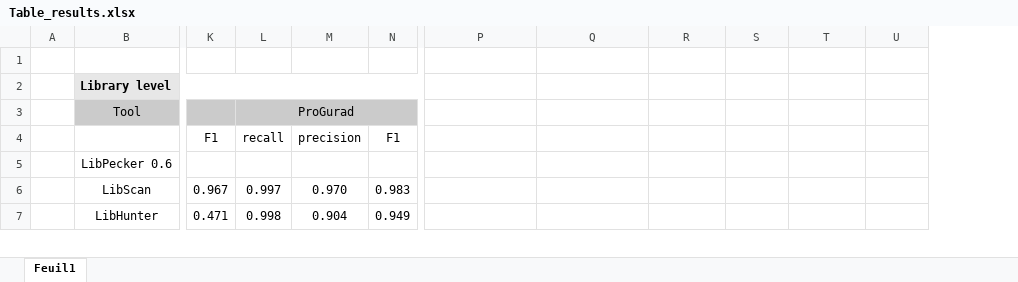
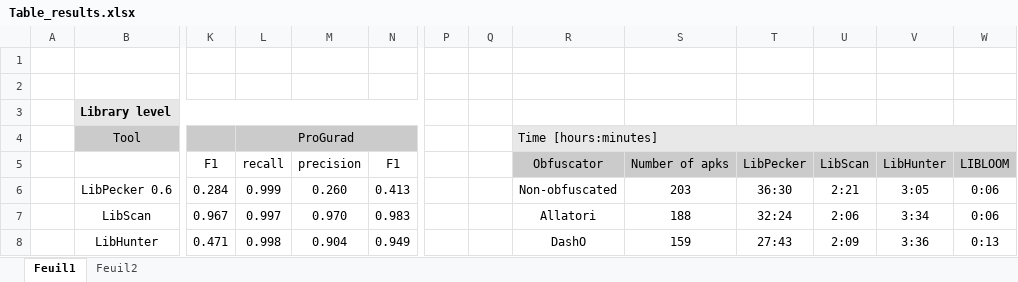
Before and after one commit to SophieMaudonnet/TPL_pipeline, an Excel workbook: Table_results.xlsx, sheet Feuil1, drawn as a sheet; only a part is shown, gaps mark what is left out; values as stored, in another font and other column widths than the file's, no borders; removed rows and columns are numbered as before the commit, all else as after; rows hold the shown columns only; the diff covers the shown part only; the diff names each change by its address in the sheet, - before the commit and + after, or states it on an @@ line.

```diff
--- a/Table_results.xlsx (sheet Feuil1)
+++ b/Table_results.xlsx (sheet Feuil1)
+sheet tab: Feuil2
+column P, empty
+column Q, empty
+row 1: (empty)
-R4: (empty)
+R4: Time [hours:minutes]
-R4:W4 fill: none
+R4:W4 fill: #E8E8E8
+R4:W4 merged
-R5: (empty)
+R5: Obfuscator
-R5:W5 fill: none
+R5:W5 fill: #CBCBCB
-S5: (empty)
+S5: Number of apks
-T5: (empty)
+T5: LibPecker
-U5: (empty)
+U5: LibScan
-V5: (empty)
+V5: LibHunter
-W5: (empty)
+W5: LIBLOOM
-row 5:  | LibPecker 0.6
+row 6:  | LibPecker 0.6 | 0.284 | 0.999 | 0.260 | 0.413 |  |  | Non-obfuscated | 203 | 36:30 | 2:21 | 3:05 | 0:06
-R7: (empty)
+R7: Allatori
-S7: (empty)
+S7: 188
-T7: (empty)
+T7: 32:24
-U7: (empty)
+U7: 2:06
-V7: (empty)
+V7: 3:34
-W7: (empty)
+W7: 0:06
-R8: (empty)
+R8: DashO
-S8: (empty)
+S8: 159
-T8: (empty)
+T8: 27:43
-U8: (empty)
+U8: 2:09
-V8: (empty)
+V8: 3:36
-W8: (empty)
+W8: 0:13
```
Also changed, not shown: 8 removed rows and 17 edited cells elsewhere in this sheet, charts or pictures, 2 other files.
